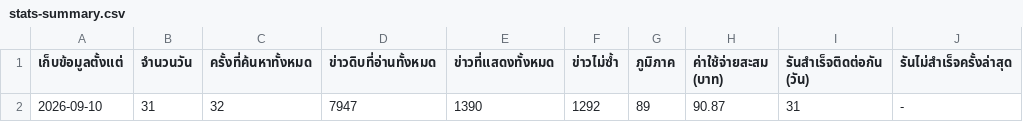
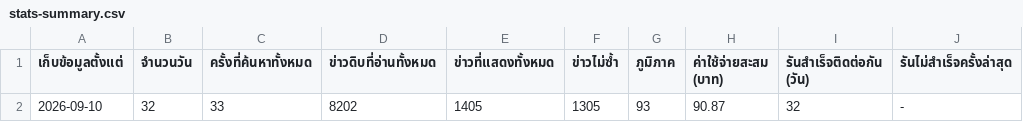
Before and after one commit to 69noter69/prd7-welfare-news, a CSV file: data/stats-summary.csv, drawn as a sheet.

```diff
--- a/data/stats-summary.csv
+++ b/data/stats-summary.csv
@@ -1,2 +1,2 @@
 เก็บข้อมูลตั้งแต่,จำนวนวัน,ครั้งที่ค้นหาทั้งหมด,ข่าวดิบที่อ่านทั้งหมด,ข่าวที่แสดงทั้งหมด,ข่าวไม่ซ้ำ,ภูมิภาค,ค่าใช้จ่ายสะสม (บาท),รันสำเร็จติดต่อกัน (วัน),รันไม่สำเร็จครั้งล่าสุด
-2026-09-10,31,32,7947,1390,1292,89,90.87,31,-
+2026-09-10,32,33,8202,1405,1305,93,90.87,32,-
```
Also changed, not shown: data/stats-daily.csv, 4 other files.
